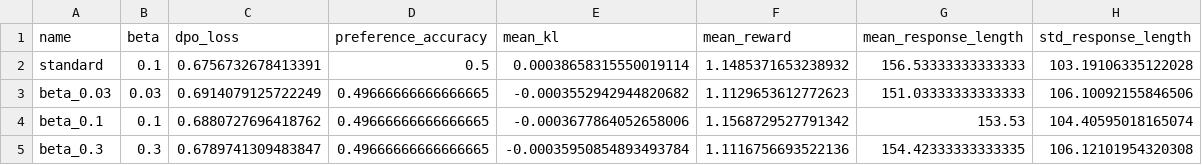
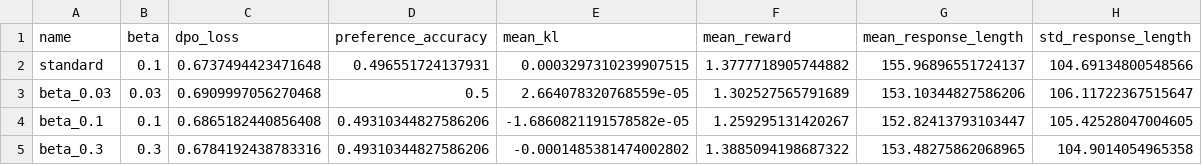
Before and after one commit to Mohidali2005/ATML_PA2, a CSV file: results/task1_dpo/tables/beta_sweep.csv, drawn as a sheet.

```diff
--- a/results/task1_dpo/tables/beta_sweep.csv
+++ b/results/task1_dpo/tables/beta_sweep.csv
@@ -1,5 +1,5 @@
 name,beta,dpo_loss,preference_accuracy,mean_kl,mean_reward,mean_response_length,std_response_length
-standard,0.1,0.6756732678413391,0.5,0.00038658315550019114,1.1485371653238932,156.53333333333333,103.19106335122028
-beta_0.03,0.03,0.6914079125722249,0.49666666666666665,-0.0003552942944820682,1.1129653612772623,151.03333333333333,106.10092155846506
-beta_0.1,0.1,0.6880727696418762,0.49666666666666665,-0.0003677864052658006,1.1568729527791342,153.53,104.40595018165074
-beta_0.3,0.3,0.6789741309483847,0.49666666666666665,-0.00035950854893493784,1.1116756693522136,154.42333333333335,106.12101954320308
+standard,0.1,0.6737494423471648,0.496551724137931,0.0003297310239907515,1.3777718905744882,155.96896551724137,104.69134800548566
+beta_0.03,0.03,0.6909997056270468,0.5,2.664078320768559e-05,1.302527565791689,153.10344827586206,106.11722367515647
+beta_0.1,0.1,0.6865182440856408,0.49310344827586206,-1.6860821191578582e-05,1.259295131420267,152.82413793103447,105.42528047004605
+beta_0.3,0.3,0.6784192438783316,0.49310344827586206,-0.0001485381474002802,1.3885094198687322,153.48275862068965,104.9014054965358
```
Also changed, not shown: 5 other files.
